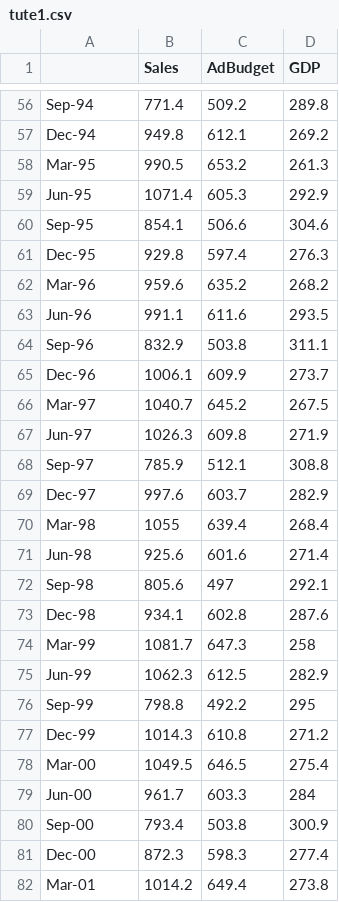
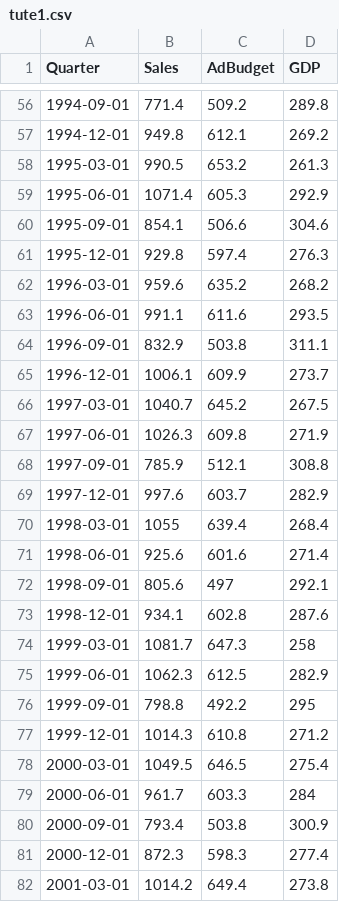
Before and after one commit to GitableGabe/Data624_Data, a CSV file: tute1.csv, drawn as a sheet; only a part is shown, gaps mark what is left out; the diff covers the shown part only; the diff names each change by its address in the sheet, - before the commit and + after, or states it on an @@ line.

```diff
--- a/tute1.csv
+++ b/tute1.csv
-A1: (empty)
+A1: Quarter
-A56 (Quarter): Sep-94
+A56 (Quarter): 1994-09-01
-A57 (Quarter): Dec-94
+A57 (Quarter): 1994-12-01
-A58 (Quarter): Mar-95
+A58 (Quarter): 1995-03-01
-A59 (Quarter): Jun-95
+A59 (Quarter): 1995-06-01
-A60 (Quarter): Sep-95
+A60 (Quarter): 1995-09-01
-A61 (Quarter): Dec-95
+A61 (Quarter): 1995-12-01
-A62 (Quarter): Mar-96
+A62 (Quarter): 1996-03-01
-A63 (Quarter): Jun-96
+A63 (Quarter): 1996-06-01
-A64 (Quarter): Sep-96
+A64 (Quarter): 1996-09-01
-A65 (Quarter): Dec-96
+A65 (Quarter): 1996-12-01
-A66 (Quarter): Mar-97
+A66 (Quarter): 1997-03-01
-A67 (Quarter): Jun-97
+A67 (Quarter): 1997-06-01
-A68 (Quarter): Sep-97
+A68 (Quarter): 1997-09-01
-A69 (Quarter): Dec-97
+A69 (Quarter): 1997-12-01
-A70 (Quarter): Mar-98
+A70 (Quarter): 1998-03-01
-A71 (Quarter): Jun-98
+A71 (Quarter): 1998-06-01
-A72 (Quarter): Sep-98
+A72 (Quarter): 1998-09-01
-A73 (Quarter): Dec-98
+A73 (Quarter): 1998-12-01
-A74 (Quarter): Mar-99
+A74 (Quarter): 1999-03-01
-A75 (Quarter): Jun-99
+A75 (Quarter): 1999-06-01
-A76 (Quarter): Sep-99
+A76 (Quarter): 1999-09-01
-A77 (Quarter): Dec-99
+A77 (Quarter): 1999-12-01
-A78 (Quarter): Mar-00
+A78 (Quarter): 2000-03-01
-A79 (Quarter): Jun-00
+A79 (Quarter): 2000-06-01
-A80 (Quarter): Sep-00
+A80 (Quarter): 2000-09-01
-A81 (Quarter): Dec-00
+A81 (Quarter): 2000-12-01
-A82 (Quarter): Mar-01
+A82 (Quarter): 2001-03-01
```
Also changed, not shown: 73 edited cells elsewhere in this file.
